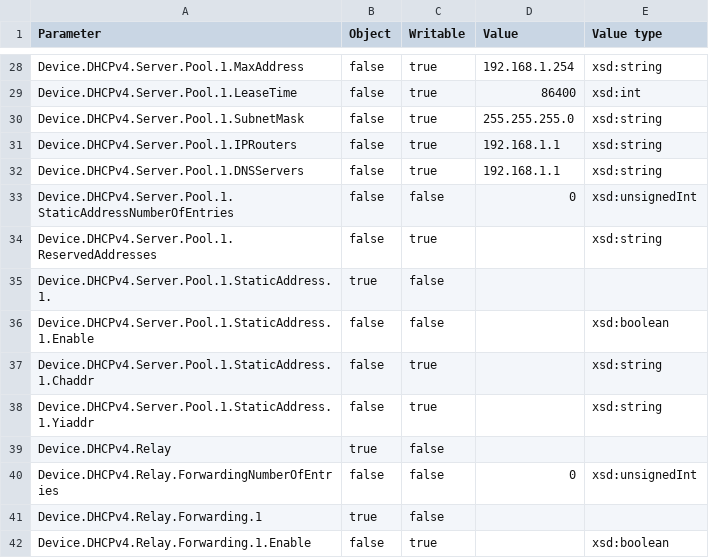
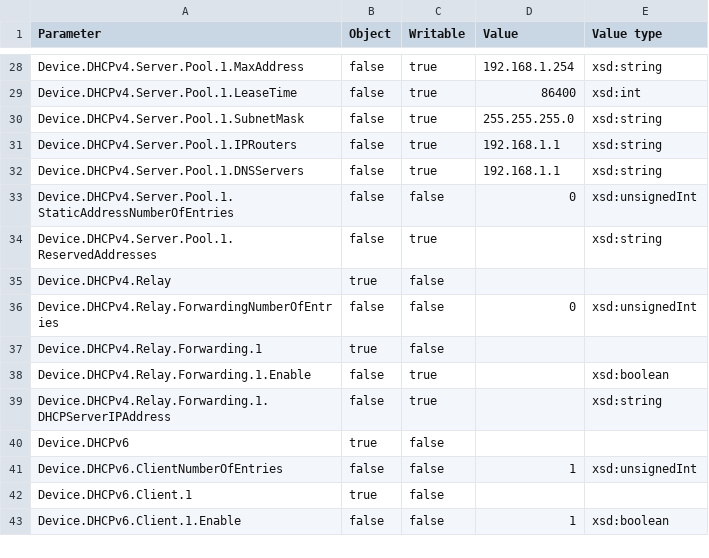
Before and after one commit to gemtek-web-sim/TR069_Client_Simulator, a CSV file: database/Data_Model_Gemtek.csv, drawn as a sheet; only a part is shown, gaps mark what is left out; the shorter side is filled out with more unchanged rows.

Commit message:
[TR069 Client Simulator][#55486][DB manipulate] Complete DB manipulation, cover in case deleting the data field and handle "array data"
Change-Id: Ic8c936b9d3e0ca7e8c180706627b077c341741db

```diff
--- a/database/Data_Model_Gemtek.csv
+++ b/database/Data_Model_Gemtek.csv
@@ -34,6 +34,2 @@ Device.DHCPv4.Server.Pool.1.StaticAddressNumberOfEntries,false,false,0,xsd:unsig
 Device.DHCPv4.Server.Pool.1.ReservedAddresses,false,true,,xsd:string
-Device.DHCPv4.Server.Pool.1.StaticAddress.1.,true,false,,
-Device.DHCPv4.Server.Pool.1.StaticAddress.1.Enable,false,false,,xsd:boolean
-Device.DHCPv4.Server.Pool.1.StaticAddress.1.Chaddr,false,true,,xsd:string
-Device.DHCPv4.Server.Pool.1.StaticAddress.1.Yiaddr,false,true,,xsd:string
 Device.DHCPv4.Relay,true,false,,
```
Also changed, not shown: 16 other files.
